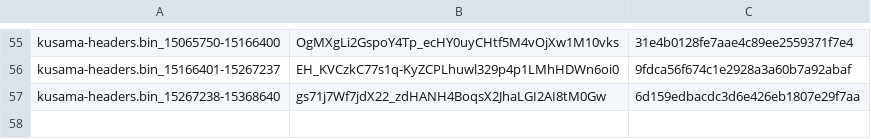
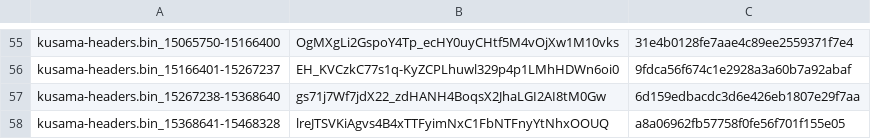
Before and after one commit to Phala-Network/solo-mining-scripts, a CSV file: arindex.csv, drawn as a sheet; only a part is shown, gaps mark what is left out.

Commit message:
Update arindex.csv

```diff
--- a/arindex.csv
+++ b/arindex.csv
@@ -57 +57,2 @@ kusama-headers.bin_15166401-15267237,EH_KVCzkC77s1q-KyZCPLhuwl329p4p1LMhHDWn6oi0
 kusama-headers.bin_15267238-15368640,gs71j7Wf7jdX22_zdHANH4BoqsX2JhaLGI2AI8tM0Gw,6d159edbacdc3d6e426eb1807e29f7aa
+kusama-headers.bin_15368641-15468328,lreJTSVKiAgvs4B4xTTFyimNxC1FbNTFnyYtNhxOOUQ,a8a06962fb57758f0fe56f701f155e05
```
